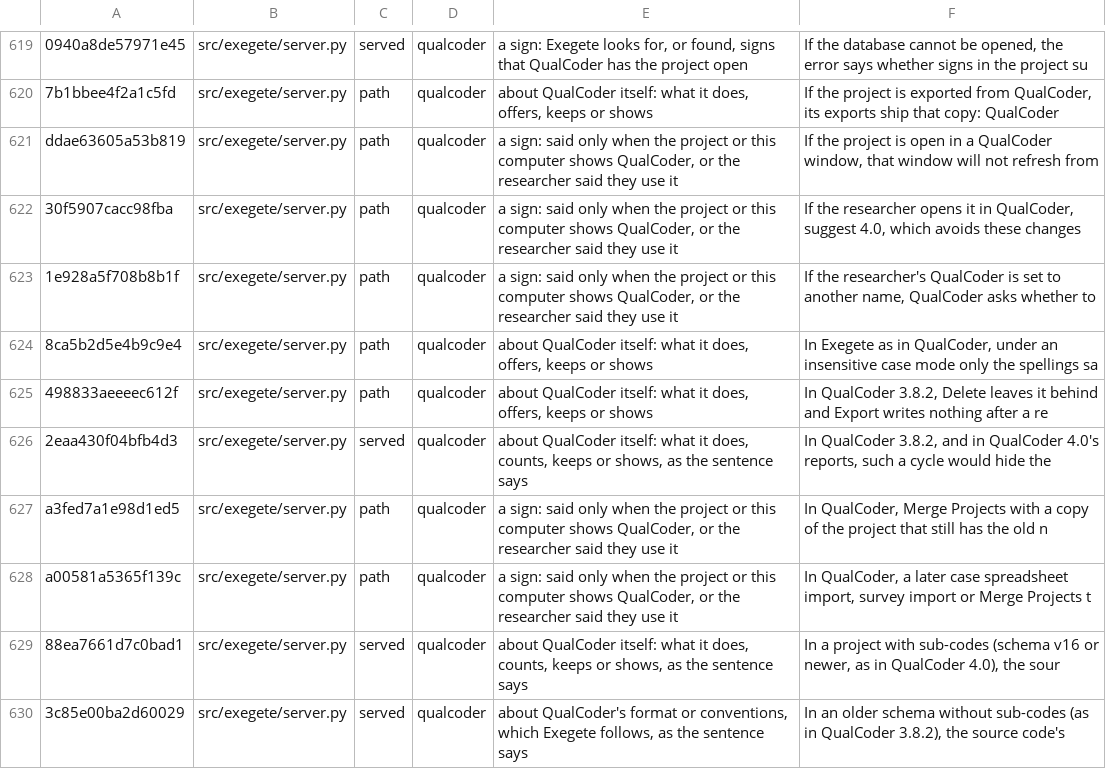
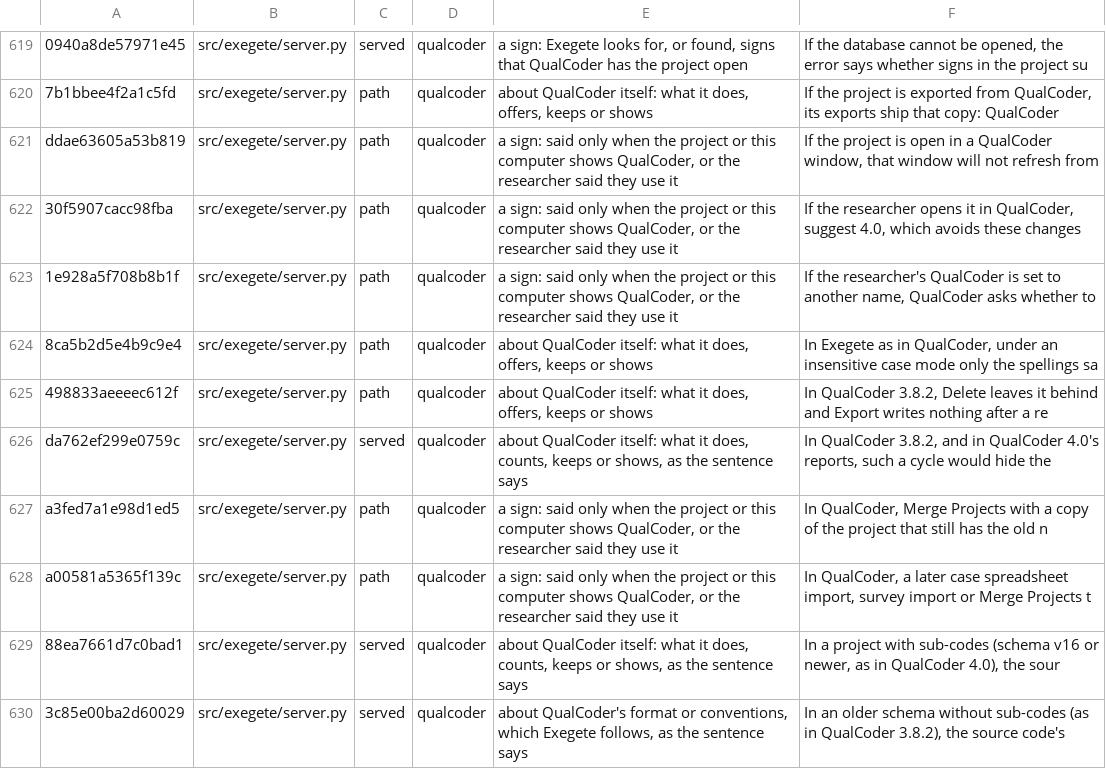
Before and after one commit to nicotem/exegete, a TSV file: scripts/check_texts_ledger.tsv, drawn as a sheet; only a part is shown, gaps mark what is left out; the diff covers the shown part only.

```diff
--- a/scripts/check_texts_ledger.tsv
+++ b/scripts/check_texts_ledger.tsv
@@ -626,3 +626,3 @@ ddae63605a53b819	src/exegete/server.py	path	qualcoder	a sign: said only when the
 498833aeeeec612f	src/exegete/server.py	path	qualcoder	about QualCoder itself: what it does, offers, keeps or shows	In QualCoder 3.8.2, Delete leaves it behind and Export writes nothing after a re
-2eaa430f04bfb4d3	src/exegete/server.py	served	qualcoder	about QualCoder itself: what it does, counts, keeps or shows, as the sentence says	In QualCoder 3.8.2, and in QualCoder 4.0's reports, such a cycle would hide the
+da762ef299e0759c	src/exegete/server.py	served	qualcoder	about QualCoder itself: what it does, counts, keeps or shows, as the sentence says	In QualCoder 3.8.2, and in QualCoder 4.0's reports, such a cycle would hide the
 a3fed7a1e98d1ed5	src/exegete/server.py	path	qualcoder	a sign: said only when the project or this computer shows QualCoder, or the researcher said they use it	In QualCoder, Merge Projects with a copy of the project that still has the old n
```
Also changed, not shown: 2 added rows, 1 removed row and 6 edited cells elsewhere in this file, 10 other files.
